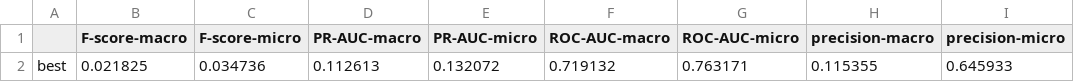
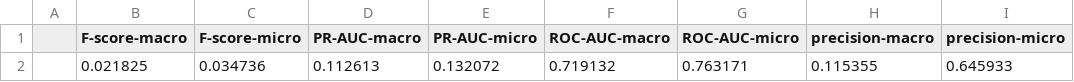
Before and after one commit to multimediaeval/2019-Emotion-and-Theme-Recognition-in-Music-Task, a TSV file: submissions/AIT-DIL.tsv, drawn as a sheet; only a part is shown; the diff names each change by its address in the sheet, - before the commit and + after, or states it on an @@ line.

```diff
--- a/submissions/AIT-DIL.tsv
+++ b/submissions/AIT-DIL.tsv
-A2: best
+A2: (empty)
```
Also changed, not shown: submissions/YL-UTokyo.tsv, 9 other files.
